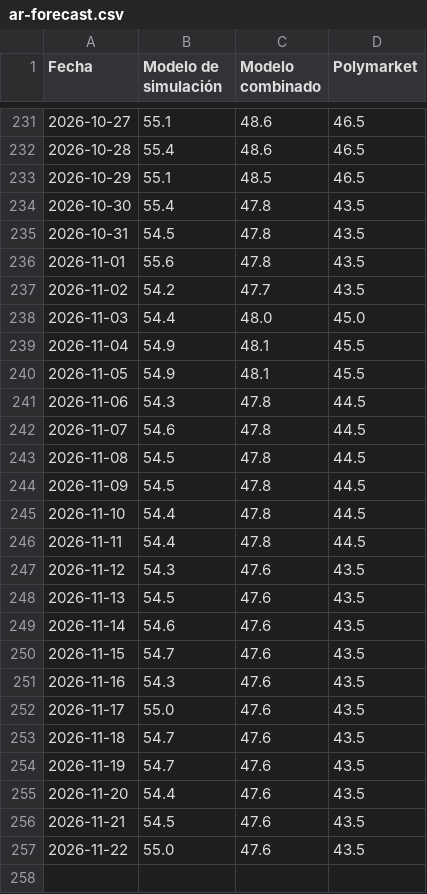
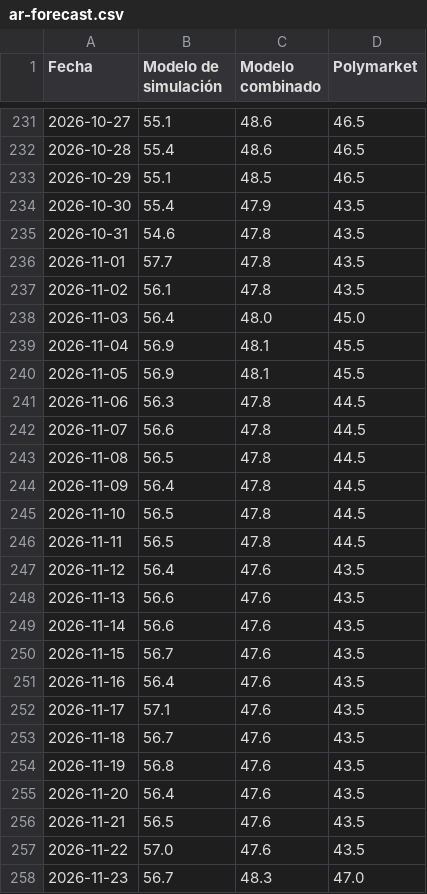
Before and after one commit to franciscolivero/ArgentinaPoliticalMonitor, a CSV file: charts_data/ar-forecast.csv, drawn as a sheet; only a part is shown, gaps mark what is left out; the diff covers the shown part only.

```diff
--- a/charts_data/ar-forecast.csv
+++ b/charts_data/ar-forecast.csv
@@ -233,25 +233,26 @@ Fecha,Modelo de simulación,Modelo combinado,Polymarket
 2026-10-29,55.1,48.5,46.5
-2026-10-30,55.4,47.8,43.5
-2026-10-31,54.5,47.8,43.5
-2026-11-01,55.6,47.8,43.5
-2026-11-02,54.2,47.7,43.5
-2026-11-03,54.4,48.0,45.0
-2026-11-04,54.9,48.1,45.5
-2026-11-05,54.9,48.1,45.5
-2026-11-06,54.3,47.8,44.5
-2026-11-07,54.6,47.8,44.5
-2026-11-08,54.5,47.8,44.5
-2026-11-09,54.5,47.8,44.5
-2026-11-10,54.4,47.8,44.5
-2026-11-11,54.4,47.8,44.5
-2026-11-12,54.3,47.6,43.5
-2026-11-13,54.5,47.6,43.5
-2026-11-14,54.6,47.6,43.5
-2026-11-15,54.7,47.6,43.5
-2026-11-16,54.3,47.6,43.5
-2026-11-17,55.0,47.6,43.5
-2026-11-18,54.7,47.6,43.5
-2026-11-19,54.7,47.6,43.5
-2026-11-20,54.4,47.6,43.5
-2026-11-21,54.5,47.6,43.5
-2026-11-22,55.0,47.6,43.5
+2026-10-30,55.4,47.9,43.5
+2026-10-31,54.6,47.8,43.5
+2026-11-01,57.7,47.8,43.5
+2026-11-02,56.1,47.8,43.5
+2026-11-03,56.4,48.0,45.0
+2026-11-04,56.9,48.1,45.5
+2026-11-05,56.9,48.1,45.5
+2026-11-06,56.3,47.8,44.5
+2026-11-07,56.6,47.8,44.5
+2026-11-08,56.5,47.8,44.5
+2026-11-09,56.4,47.8,44.5
+2026-11-10,56.5,47.8,44.5
+2026-11-11,56.5,47.8,44.5
+2026-11-12,56.4,47.6,43.5
+2026-11-13,56.6,47.6,43.5
+2026-11-14,56.6,47.6,43.5
+2026-11-15,56.7,47.6,43.5
+2026-11-16,56.4,47.6,43.5
+2026-11-17,57.1,47.6,43.5
+2026-11-18,56.7,47.6,43.5
+2026-11-19,56.8,47.6,43.5
+2026-11-20,56.4,47.6,43.5
+2026-11-21,56.5,47.6,43.5
+2026-11-22,57.0,47.6,43.5
+2026-11-23,56.7,48.3,47.0
```
Also changed, not shown: 79 edited cells elsewhere in this file, charts_data/ar-approval.csv, charts_data/ar-icg-comp.csv, 8 other files.
